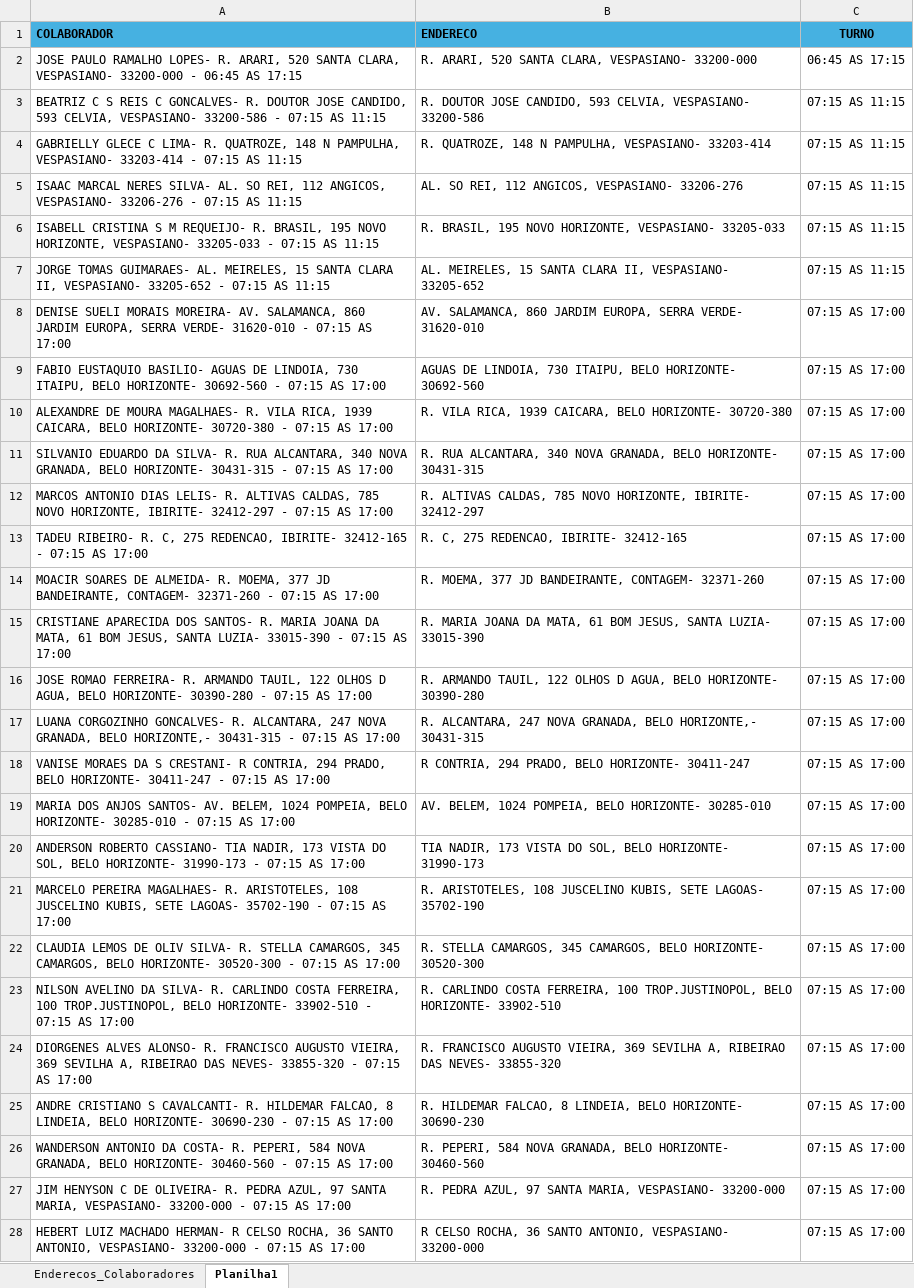
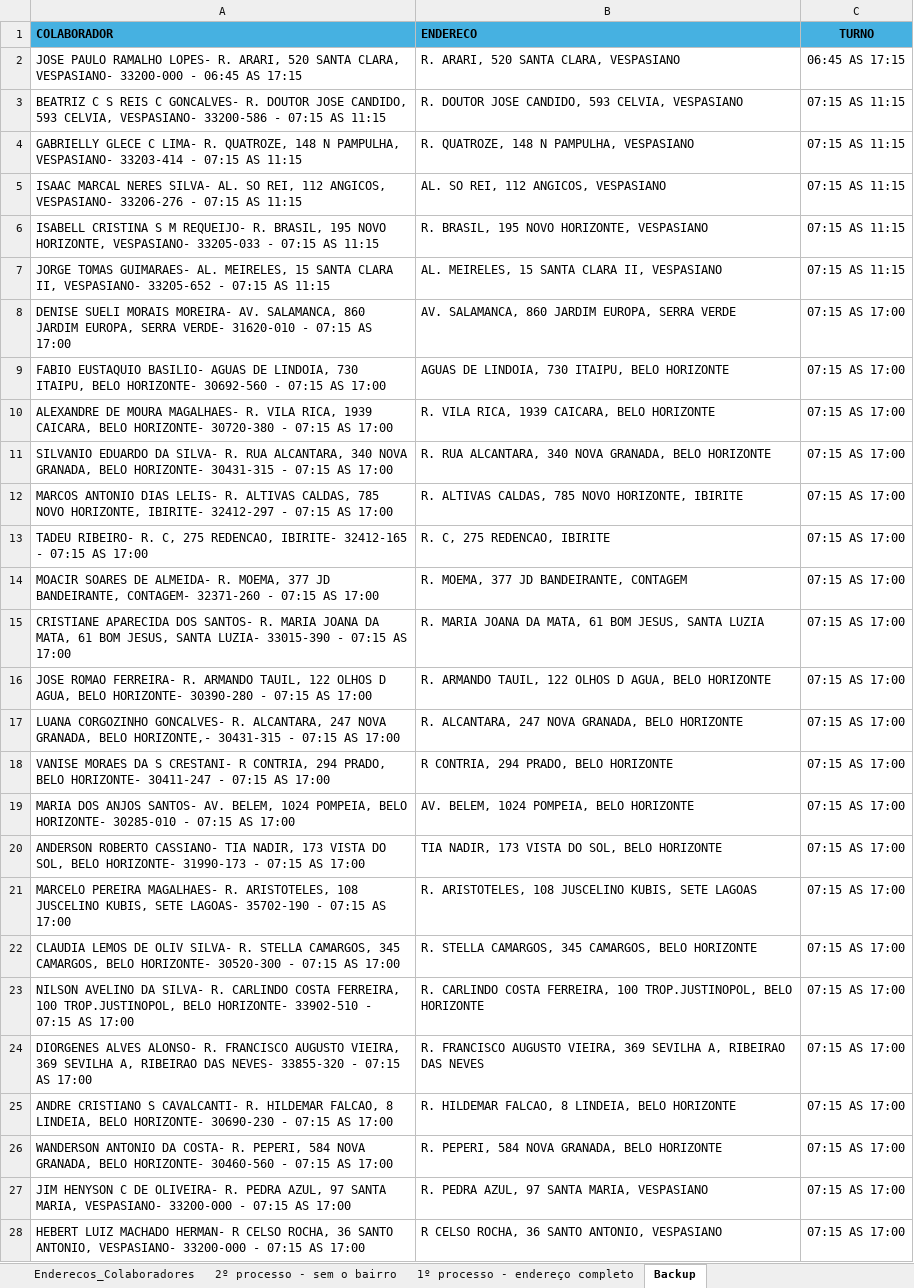
Before and after one commit to pegonsLog/LocalizadorMyMaps, an Excel workbook: 1 - Enderecos_Colaboradores.xlsx, sheet Backup, drawn as a sheet; only a part is shown; values as stored, in another font and other column widths than the file's, no borders; the diff covers the shown part only; the diff names each change by its address in the sheet, - before the commit and + after, or states it on an @@ line.

```diff
--- a/1 - Enderecos_Colaboradores.xlsx (sheet Backup)
+++ b/1 - Enderecos_Colaboradores.xlsx (sheet Backup)
-sheet tab: Planilha1
+sheet tab: Backup
+sheet tab: 2º processo - sem o bairro
+sheet tab: 1º processo - endereço completo
-B2 (ENDERECO): R. ARARI, 520 SANTA CLARA, VESPASIANO- 33200-000
+B2 (ENDERECO): R. ARARI, 520 SANTA CLARA, VESPASIANO
-B3 (ENDERECO): …593 CELVIA, VESPASIANO- 33200-586
+B3 (ENDERECO): …593 CELVIA, VESPASIANO
-B4 (ENDERECO): R. QUATROZE, 148 N PAMPULHA, VESPASIANO- 33203-414
+B4 (ENDERECO): R. QUATROZE, 148 N PAMPULHA, VESPASIANO
-B5 (ENDERECO): AL. SO REI, 112 ANGICOS, VESPASIANO- 33206-276
+B5 (ENDERECO): AL. SO REI, 112 ANGICOS, VESPASIANO
-B6 (ENDERECO): …NOVO HORIZONTE, VESPASIANO- 33205-033
+B6 (ENDERECO): …NOVO HORIZONTE, VESPASIANO
-B7 (ENDERECO): …CLARA II, VESPASIANO- 33205-652
+B7 (ENDERECO): …CLARA II, VESPASIANO
-B8 (ENDERECO): …EUROPA, SERRA VERDE- 31620-010
+B8 (ENDERECO): …EUROPA, SERRA VERDE
-B9 (ENDERECO): …ITAIPU, BELO HORIZONTE- 30692-560
+B9 (ENDERECO): …ITAIPU, BELO HORIZONTE
-B10 (ENDERECO): …CAICARA, BELO HORIZONTE- 30720-380
+B10 (ENDERECO): …CAICARA, BELO HORIZONTE
-B11 (ENDERECO): …GRANADA, BELO HORIZONTE- 30431-315
+B11 (ENDERECO): …GRANADA, BELO HORIZONTE
-B12 (ENDERECO): …NOVO HORIZONTE, IBIRITE- 32412-297
+B12 (ENDERECO): …NOVO HORIZONTE, IBIRITE
-B13 (ENDERECO): R. C, 275 REDENCAO, IBIRITE- 32412-165
+B13 (ENDERECO): R. C, 275 REDENCAO, IBIRITE
-B14 (ENDERECO): R. MOEMA, 377 JD BANDEIRANTE, CONTAGEM- 32371-260
+B14 (ENDERECO): R. MOEMA, 377 JD BANDEIRANTE, CONTAGEM
-B15 (ENDERECO): …JESUS, SANTA LUZIA- 33015-390
+B15 (ENDERECO): …JESUS, SANTA LUZIA
-B16 (ENDERECO): …AGUA, BELO HORIZONTE- 30390-280
+B16 (ENDERECO): …AGUA, BELO HORIZONTE
-B17 (ENDERECO): …GRANADA, BELO HORIZONTE,- 30431-315
+B17 (ENDERECO): …GRANADA, BELO HORIZONTE
-B18 (ENDERECO): R CONTRIA, 294 PRADO, BELO HORIZONTE- 30411-247
+B18 (ENDERECO): R CONTRIA, 294 PRADO, BELO HORIZONTE
-B19 (ENDERECO): AV. BELEM, 1024 POMPEIA, BELO HORIZONTE- 30285-010
+B19 (ENDERECO): AV. BELEM, 1024 POMPEIA, BELO HORIZONTE
-B20 (ENDERECO): …SOL, BELO HORIZONTE- 31990-173
+B20 (ENDERECO): …SOL, BELO HORIZONTE
-B21 (ENDERECO): …KUBIS, SETE LAGOAS- 35702-190
+B21 (ENDERECO): …KUBIS, SETE LAGOAS
-B22 (ENDERECO): …CAMARGOS, BELO HORIZONTE- 30520-300
+B22 (ENDERECO): …CAMARGOS, BELO HORIZONTE
-B23 (ENDERECO): …TROP.JUSTINOPOL, BELO HORIZONTE- 33902-510
+B23 (ENDERECO): …TROP.JUSTINOPOL, BELO HORIZONTE
-B24 (ENDERECO): …RIBEIRAO DAS NEVES- 33855-320
+B24 (ENDERECO): …RIBEIRAO DAS NEVES
-B25 (ENDERECO): …LINDEIA, BELO HORIZONTE- 30690-230
+B25 (ENDERECO): …LINDEIA, BELO HORIZONTE
-B26 (ENDERECO): …GRANADA, BELO HORIZONTE- 30460-560
+B26 (ENDERECO): …GRANADA, BELO HORIZONTE
-B27 (ENDERECO): …SANTA MARIA, VESPASIANO- 33200-000
+B27 (ENDERECO): …SANTA MARIA, VESPASIANO
-B28 (ENDERECO): …SANTO ANTONIO, VESPASIANO- 33200-000
+B28 (ENDERECO): …SANTO ANTONIO, VESPASIANO
```
Also changed, not shown: 541 edited cells elsewhere in this sheet, sheet Enderecos_Colaboradores, 2 - Encontrados_MyMaps.xlsx, 3 - Nao_Encontrados_MyMaps.xlsx, 21 other files.
